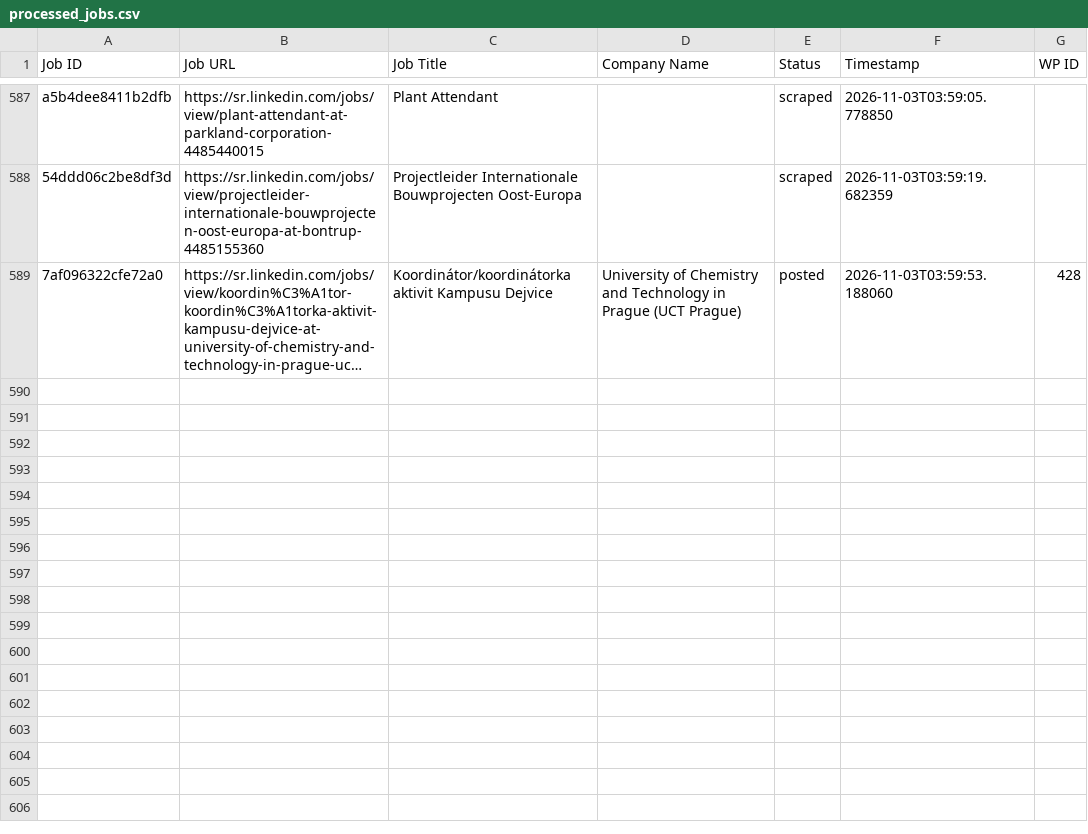
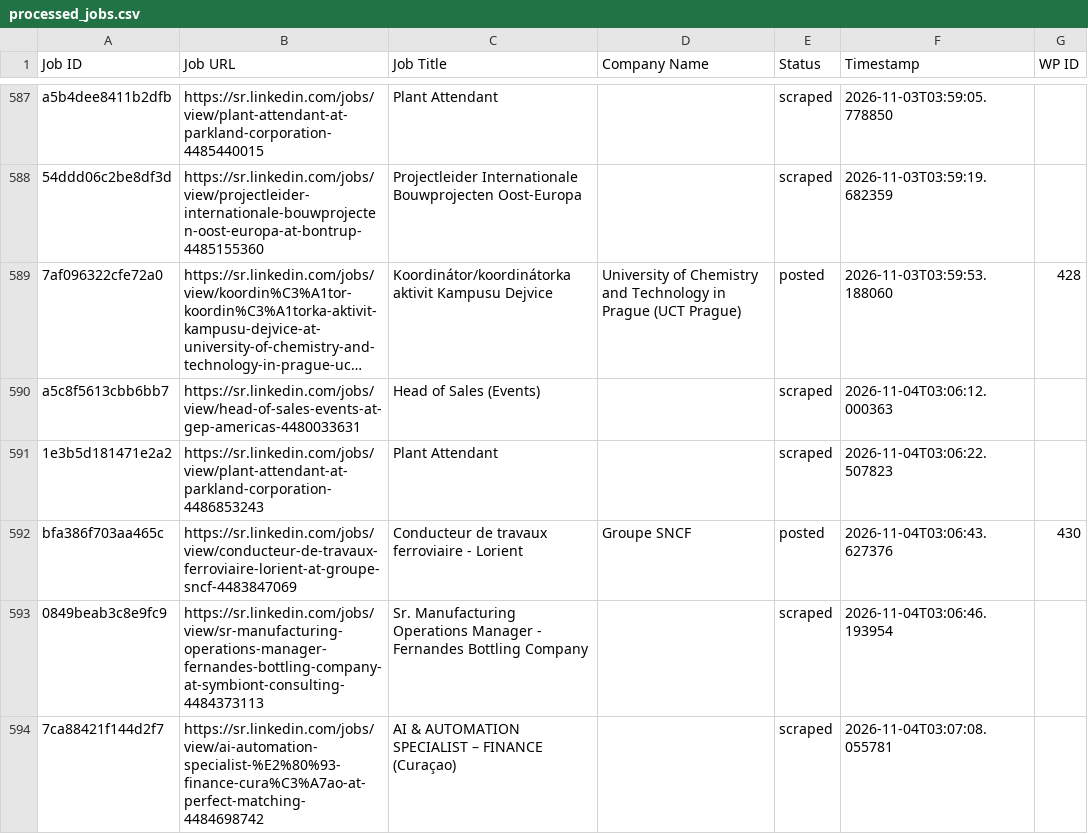
Before and after one commit to vindoky/sr, a CSV file: processed_jobs.csv, drawn as a sheet; only a part is shown, gaps mark what is left out; long unchanged cells end in …; the diff names each change by its address in the sheet, - before the commit and + after, or states it on an @@ line.

```diff
--- a/processed_jobs.csv
+++ b/processed_jobs.csv
+row 590: a5c8f5613cbb6bb7 | https://sr.linkedin.com/jobs/view/head-of-sales-events-at-gep-americas-4480033631 | Head of Sales (Events) |  | scraped | 2026-11-04T03:06:12.000363
+row 591: 1e3b5d181471e2a2 | https://sr.linkedin.com/jobs/view/plant-attendant-at-parkland-corporation-4486853243 | Plant Attendant |  | scraped | 2026-11-04T03:06:22.507823
+row 592: bfa386f703aa465c | https://sr.linkedin.com/jobs/view/conducteur-de-travaux-ferroviaire-lorient-at-groupe-sncf-4483847069 | Conducteur de travaux ferroviaire - Lorient | Groupe SNCF | posted | 2026-11-04T03:06:43.627376 | 430
+row 593: 0849beab3c8e9fc9 | https://sr.linkedin.com/jobs/view/sr-manufacturing-operations-manager-fernandes-bottling-company-at-symbiont-consulting-4484373113 | Sr. Manufacturing Operations Manager - Fernandes Bottling Company |  | scraped | 2026-11-04T03:06:46.193954
+row 594: 7ca88421f144d2f7 | https://sr.linkedin.com/jobs/view/ai-automation-specialist-%E2%80%93-finance-cura%C3%A7ao-at-perfect-matching-4484698742 | AI & AUTOMATION SPECIALIST – FINANCE (Curaçao) |  | scraped | 2026-11-04T03:07:08.055781
```
